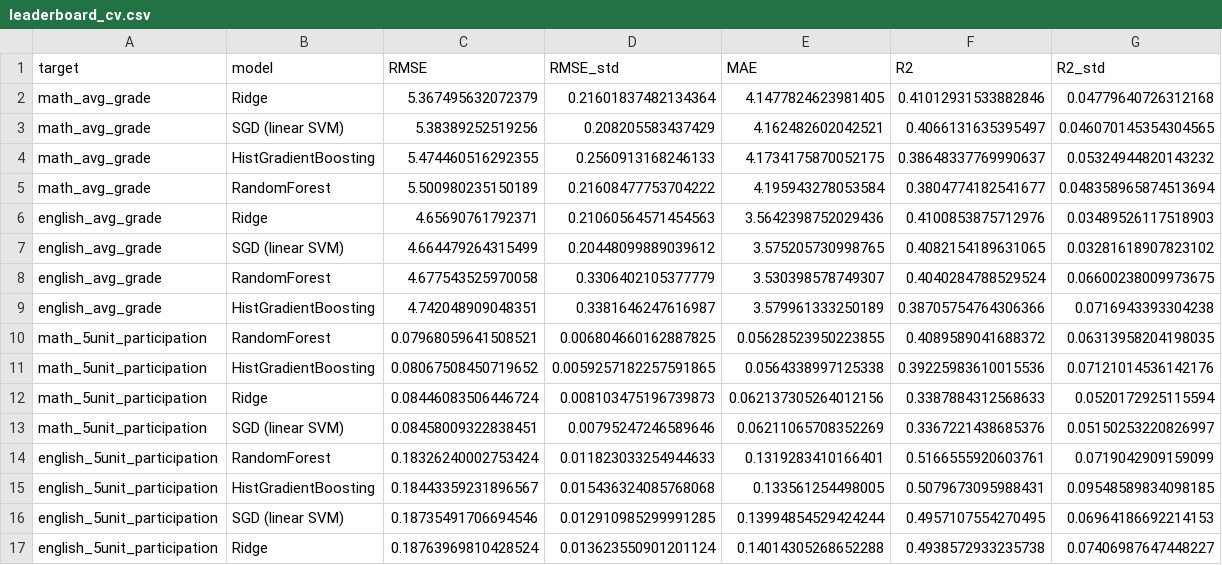
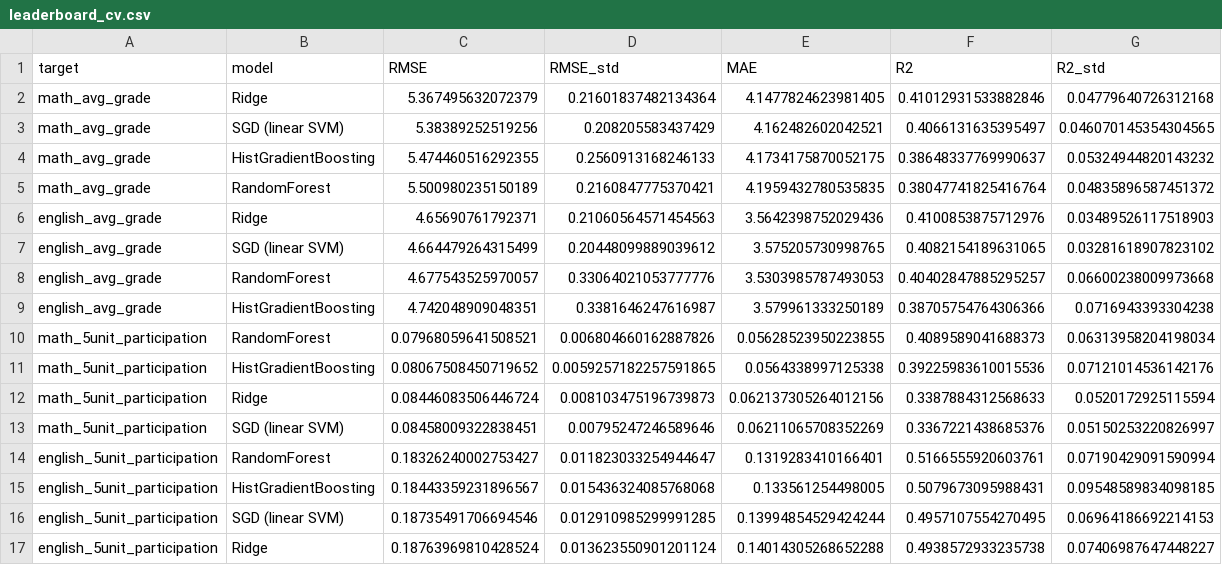
Before and after one commit to Yousef-Shihade/bagrut-ses-institutional-resources, a CSV file: step_5_predictive_modeling_explainability/models/leaderboard_cv.csv, drawn as a sheet.

Commit message:
docs: describe the pipeline as built, not as a revision of an earlier one
Removed the version-history narrative that ran through the documentation -
the "v2 change" banner atop each step README, the "NEW in v2" /
"unchanged from v1" markers in module docstrings and configs, and the
inline v1-vs-v2 comparisons - roughly 89 references across 30 files. A
reader of this repository wants to know what the pipeline does and why it
is built the way it is; the revision history belongs in git, not in every
file header.

Nothing was simply deleted. Each banner was replaced with a substantive
description of what the step actually does, and every comparison that
carried real information was rewritten to stand on its own:

  * Step 3's "What's reused vs what's new" table - seven rows of version
    bookkeeping - is now a "Design decisions" table giving the rationale
    for the Math+English scope, the semel x year grain, where
    log_population is computed, and why targets are never imputed.
  * "Replicates v1's key finding" is now the finding itself: the budget
    ratios sit at |r| <= 0.09 with cluster, which is the justification
    for adding the Ministry dataset at all.
  * "The target least explained by SES alone in v1" is now "the target
    municipal SES explains least".

The ablation study keeps its SES-only arm; that is experimental design,
not version history. The root README's Project Evolution section and the
archive branch link are also unchanged - that is where the history is
meant to live.

Step 5 was re-run because one chart legend read "SES only (v1
baseline)". All results are unchanged: R2 0.431 / 0.428 / 0.421 / 0.545,
mean ablation dR2 +0.3195, and SHAP still ranks nurture_quintile,
log_school_size and transport_per_student top for
math_5unit_participation. The only diff in leaderboard_cv.csv is
RandomForest float noise at the 16th significant figure from parallel
reduction order.

Also fixes a root-README anchor that broke when a Step 4 heading was
renamed, and drops a leftover "too few features" critique reference from
a Step 1 plot comment.

```diff
--- a/step_5_predictive_modeling_explainability/models/leaderboard_cv.csv
+++ b/step_5_predictive_modeling_explainability/models/leaderboard_cv.csv
@@ -4,8 +4,8 @@ math_avg_grade,SGD (linear SVM),5.38389252519256,0.208205583437429,4.16248260204
 math_avg_grade,HistGradientBoosting,5.474460516292355,0.2560913168246133,4.1734175870052175,0.38648337769990637,0.05324944820143232
-math_avg_grade,RandomForest,5.500980235150189,0.21608477753704222,4.195943278053584,0.3804774182541677,0.048358965874513694
+math_avg_grade,RandomForest,5.500980235150189,0.2160847775370421,4.1959432780535835,0.38047741825416764,0.04835896587451372
 english_avg_grade,Ridge,4.65690761792371,0.21060564571454563,3.5642398752029436,0.4100853875712976,0.03489526117518903
 english_avg_grade,SGD (linear SVM),4.664479264315499,0.20448099889039612,3.575205730998765,0.4082154189631065,0.03281618907823102
-english_avg_grade,RandomForest,4.677543525970058,0.3306402105377779,3.530398578749307,0.4040284788529524,0.06600238009973675
+english_avg_grade,RandomForest,4.677543525970057,0.33064021053777776,3.5303985787493053,0.40402847885295257,0.06600238009973668
 english_avg_grade,HistGradientBoosting,4.742048909048351,0.3381646247616987,3.579961333250189,0.38705754764306366,0.0716943393304238
-math_5unit_participation,RandomForest,0.07968059641508521,0.006804660162887825,0.05628523950223855,0.4089589041688372,0.06313958204198035
+math_5unit_participation,RandomForest,0.07968059641508521,0.006804660162887826,0.05628523950223855,0.4089589041688373,0.06313958204198034
 math_5unit_participation,HistGradientBoosting,0.08067508450719652,0.0059257182257591865,0.0564338997125338,0.39225983610015536,0.07121014536142176
@@ -13,3 +13,3 @@ math_5unit_participation,Ridge,0.08446083506446724,0.008103475196739873,0.062137
 math_5unit_participation,SGD (linear SVM),0.08458009322838451,0.00795247246589646,0.06211065708352269,0.3367221438685376,0.05150253220826997
-english_5unit_participation,RandomForest,0.18326240002753424,0.011823033254944633,0.1319283410166401,0.5166555920603761,0.0719042909159099
+english_5unit_participation,RandomForest,0.18326240002753427,0.011823033254944647,0.1319283410166401,0.5166555920603761,0.07190429091590994
 english_5unit_participation,HistGradientBoosting,0.18443359231896567,0.015436324085768068,0.133561254498005,0.5079673095988431,0.09548589834098185
```
Also changed, not shown: 34 other files.
